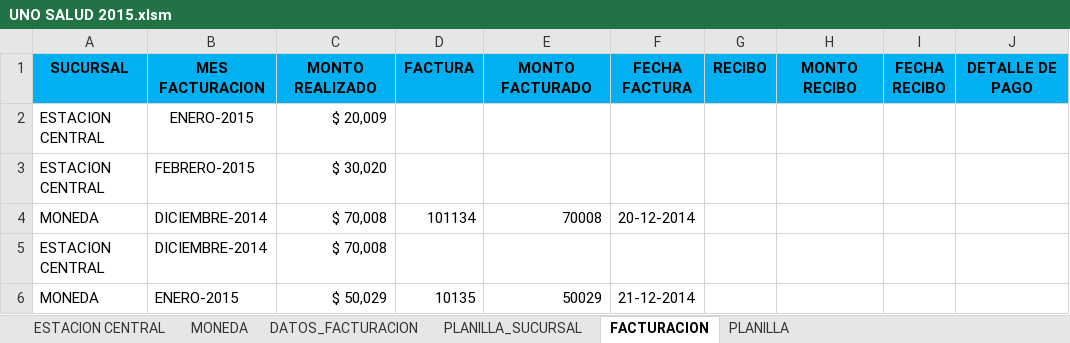
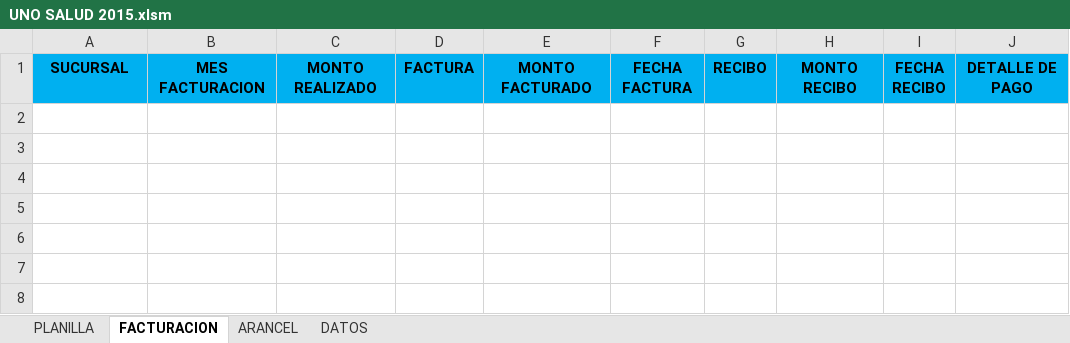
Before and after one commit to aobandof/VBA, an Excel workbook: UNO SALUD 2015.xlsm, sheet FACTURACION, drawn as a sheet; values as stored, in another font and other column widths than the file's, no borders; the diff names each change by its address in the sheet, - before the commit and + after, or states it on an @@ line.

```diff
--- a/UNO SALUD 2015.xlsm (sheet FACTURACION)
+++ b/UNO SALUD 2015.xlsm (sheet FACTURACION)
-sheet tab: DATOS_FACTURACION
+sheet tab: DATOS
-sheet tab: ESTACION CENTRAL
-sheet tab: MONEDA
-sheet tab: PLANILLA_SUCURSAL
+sheet tab: ARANCEL
@@ sheet tab order changed: PLANILLA | FACTURACION | ARANCEL | DATOS @@
-row 2: ESTACION CENTRAL | ENERO-2015 | $ 20,009
-row 3: ESTACION CENTRAL | FEBRERO-2015 | $ 30,020
-row 4: MONEDA | DICIEMBRE-2014 | $ 70,008 | 101134 | 70008 | 20-12-2014
-row 5: ESTACION CENTRAL | DICIEMBRE-2014 | $ 70,008
-row 6: MONEDA | ENERO-2015 | $ 50,029 | 10135 | 50029 | 21-12-2014
```
Also changed, not shown: sheet PLANILLA, formulas that keep their value, hidden cells, 1 other file.
